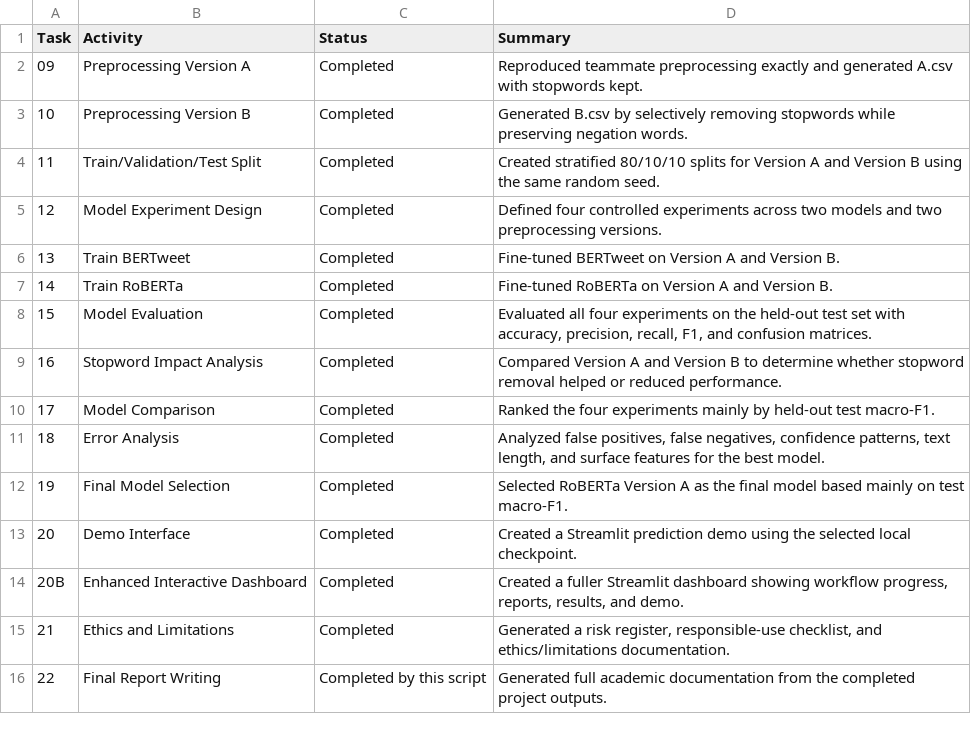
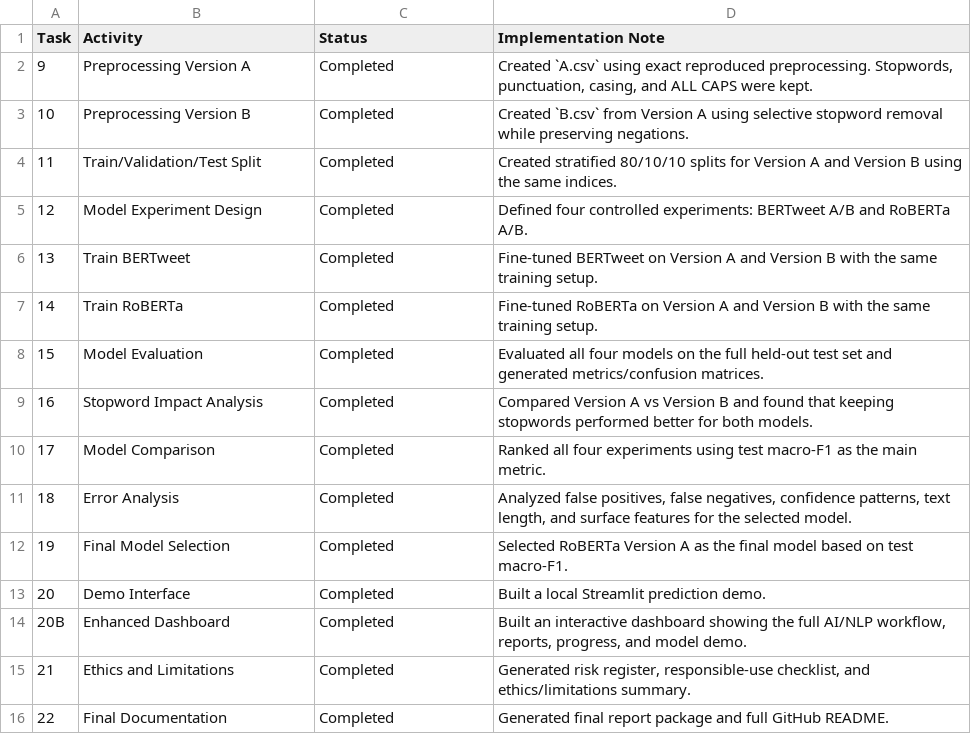
Before and after one commit to majidsamadi/Sarcasm-Detection, a CSV file: reports/final_report/task_completion_matrix.csv, drawn as a sheet.

Commit message:
Add final documentation and project README

```diff
--- a/reports/final_report/task_completion_matrix.csv
+++ b/reports/final_report/task_completion_matrix.csv
@@ -1,16 +1,16 @@
-Task,Activity,Status,Summary
-09,Preprocessing Version A,Completed,Reproduced teammate preprocessing exactly and generated A.csv with stopwords kept.
-10,Preprocessing Version B,Completed,Generated B.csv by selectively removing stopwords while preserving negation words.
-11,Train/Validation/Test Split,Completed,Created stratified 80/10/10 splits for Version A and Version B using the same random seed.
-12,Model Experiment Design,Completed,Defined four controlled experiments across two models and two preprocessing versions.
-13,Train BERTweet,Completed,Fine-tuned BERTweet on Version A and Version B.
-14,Train RoBERTa,Completed,Fine-tuned RoBERTa on Version A and Version B.
-15,Model Evaluation,Completed,"Evaluated all four experiments on the held-out test set with accuracy, precision, recall, F1, and confusion matrices."
-16,Stopword Impact Analysis,Completed,Compared Version A and Version B to determine whether stopword removal helped or reduced performance.
-17,Model Comparison,Completed,Ranked the four experiments mainly by held-out test macro-F1.
-18,Error Analysis,Completed,"Analyzed false positives, false negatives, confidence patterns, text length, and surface features for the best model."
-19,Final Model Selection,Completed,Selected RoBERTa Version A as the final model based mainly on test macro-F1.
-20,Demo Interface,Completed,Created a Streamlit prediction demo using the selected local checkpoint.
-20B,Enhanced Interactive Dashboard,Completed,"Created a fuller Streamlit dashboard showing workflow progress, reports, results, and demo."
-21,Ethics and Limitations,Completed,"Generated a risk register, responsible-use checklist, and ethics/limitations documentation."
-22,Final Report Writing,Completed by this script,Generated full academic documentation from the completed project outputs.
+Task,Activity,Status,Implementation Note
+9,Preprocessing Version A,Completed,"Created `A.csv` using exact reproduced preprocessing. Stopwords, punctuation, casing, and ALL CAPS were kept."
+10,Preprocessing Version B,Completed,Created `B.csv` from Version A using selective stopword removal while preserving negations.
+11,Train/Validation/Test Split,Completed,Created stratified 80/10/10 splits for Version A and Version B using the same indices.
+12,Model Experiment Design,Completed,Defined four controlled experiments: BERTweet A/B and RoBERTa A/B.
+13,Train BERTweet,Completed,Fine-tuned BERTweet on Version A and Version B with the same training setup.
+14,Train RoBERTa,Completed,Fine-tuned RoBERTa on Version A and Version B with the same training setup.
+15,Model Evaluation,Completed,Evaluated all four models on the full held-out test set and generated metrics/confusion matrices.
+16,Stopword Impact Analysis,Completed,Compared Version A vs Version B and found that keeping stopwords performed better for both models.
+17,Model Comparison,Completed,Ranked all four experiments using test macro-F1 as the main metric.
+18,Error Analysis,Completed,"Analyzed false positives, false negatives, confidence patterns, text length, and surface features for the selected model."
+19,Final Model Selection,Completed,Selected RoBERTa Version A as the final model based on test macro-F1.
+20,Demo Interface,Completed,Built a local Streamlit prediction demo.
+20B,Enhanced Dashboard,Completed,"Built an interactive dashboard showing the full AI/NLP workflow, reports, progress, and model demo."
+21,Ethics and Limitations,Completed,"Generated risk register, responsible-use checklist, and ethics/limitations summary."
+22,Final Documentation,Completed,Generated final report package and full GitHub README.
```
Also changed, not shown: 13 other files.
